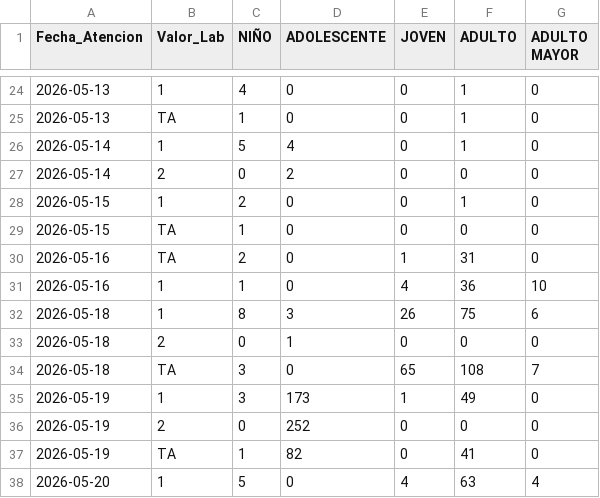
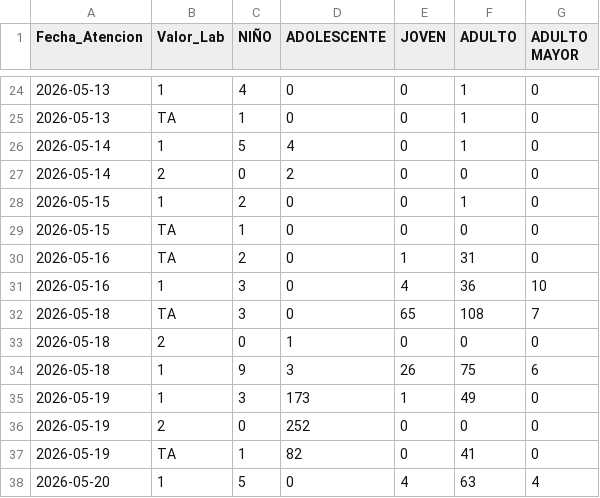
Before and after one commit to CSMM-estadistica/jornada-pci, a CSV file: data/data_jornada.csv, drawn as a sheet; only a part is shown, gaps mark what is left out; the diff covers the shown part only.

```diff
--- a/data/data_jornada.csv
+++ b/data/data_jornada.csv
@@ -30,6 +30,6 @@ Fecha_Atencion,Valor_Lab,NIÑO,ADOLESCENTE,JOVEN,ADULTO,ADULTO MAYOR
 2026-05-16,TA,2,0,1,31,0
-2026-05-16,1,1,0,4,36,10
-2026-05-18,1,8,3,26,75,6
+2026-05-16,1,3,0,4,36,10
+2026-05-18,TA,3,0,65,108,7
 2026-05-18,2,0,1,0,0,0
-2026-05-18,TA,3,0,65,108,7
+2026-05-18,1,9,3,26,75,6
 2026-05-19,1,3,173,1,49,0
```
Also changed, not shown: 7 added rows, 1 removed row, 3 moved rows and 17 edited cells elsewhere in this file.
